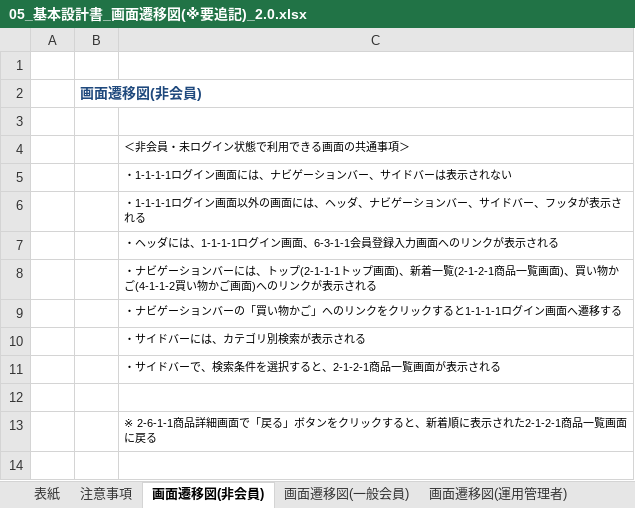
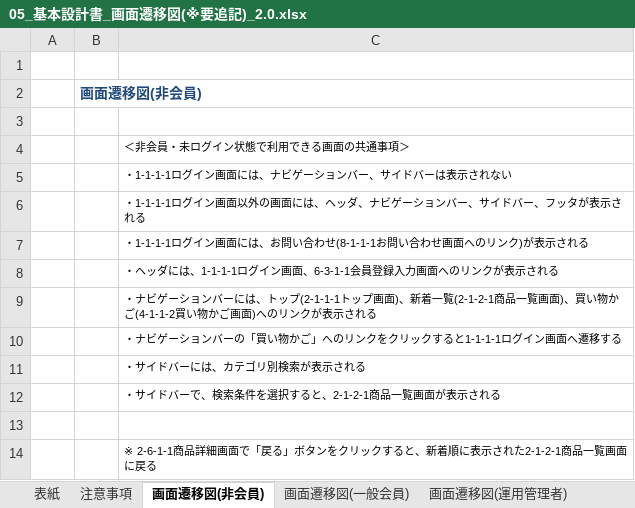
Before and after one commit to K-MIGTA/hanayoriRepo, an Excel workbook: 05_基本設計書_画面遷移図(※要追記)_2.0.xlsx, sheet 画面遷移図(非会員), drawn as a sheet; values as stored, in another font and other column widths than the file's, no borders; charts and pictures not drawn; the diff names each change by its address in the sheet, - before the commit and + after, or states it on an @@ line.

Commit message:
05_基本設計書_画面遷移図 　・非会員２ページにお問い合わせ画面遷移図を記載 　・運用管理者４ページにお問い合わせ一覧画面遷移図を記載 　・運用管理者、システム管理者の6-1-1-4会員一覧画面に検索の遷移を記載

```diff
--- a/05_基本設計書_画面遷移図(※要追記)_2.0.xlsx (sheet 画面遷移図(非会員))
+++ b/05_基本設計書_画面遷移図(※要追記)_2.0.xlsx (sheet 画面遷移図(非会員))
+row 7:  |  | ・1-1-1-1ログイン画面には、お問い合わせ(8-1-1-1お問い合わせ画面へのリンク)が表示される
```
Also changed, not shown: sheet 画面遷移図(運用管理者), sheet 画面遷移図(一般会員), charts or pictures.
